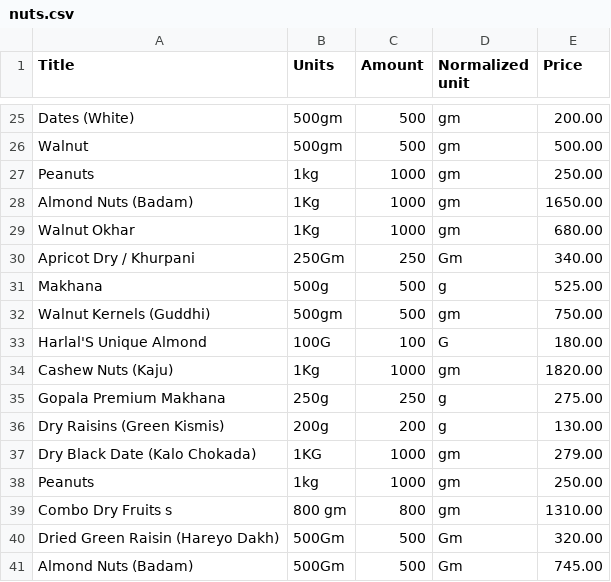
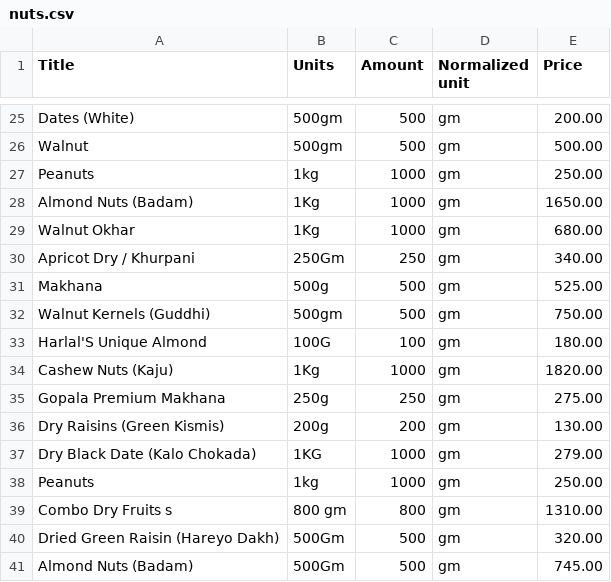
Before and after one commit to karnaankit/Practise, a CSV file: daraz/daraz/data/nuts.csv, drawn as a sheet; only a part is shown, gaps mark what is left out; the diff covers the shown part only.

```diff
--- a/daraz/daraz/data/nuts.csv
+++ b/daraz/daraz/data/nuts.csv
@@ -29,9 +29,9 @@ Almond Nuts (Badam),1Kg,1000,gm,1650.00
 Walnut  Okhar ,1Kg,1000,gm,680.00
-Apricot Dry  / Khurpani ,250Gm,250,Gm,340.00
-Makhana ,500g,500,g,525.00
+Apricot Dry  / Khurpani ,250Gm,250,gm,340.00
+Makhana ,500g,500,gm,525.00
 Walnut Kernels (Guddhi) ,500gm,500,gm,750.00
-Harlal'S Unique Almond ,100G,100,G,180.00
+Harlal'S Unique Almond ,100G,100,gm,180.00
 Cashew Nuts (Kaju),1Kg,1000,gm,1820.00
-Gopala Premium Makhana ,250g,250,g,275.00
-Dry Raisins (Green Kismis) ,200g,200,g,130.00
+Gopala Premium Makhana ,250g,250,gm,275.00
+Dry Raisins (Green Kismis) ,200g,200,gm,130.00
 Dry Black Date (Kalo Chokada) ,1KG,1000,gm,279.00
@@ -40,2 +40,2 @@ Combo Dry Fruits s,800 gm,800, gm,1310.00
-Dried Green Raisin (Hareyo Dakh),500Gm,500,Gm,320.00
-Almond Nuts (Badam),500Gm,500,Gm,745.00
+Dried Green Raisin (Hareyo Dakh),500Gm,500,gm,320.00
+Almond Nuts (Badam),500Gm,500,gm,745.00
```
Also changed, not shown: 15 edited cells elsewhere in this file, daraz/daraz/data/rice.csv, 1 other file.
